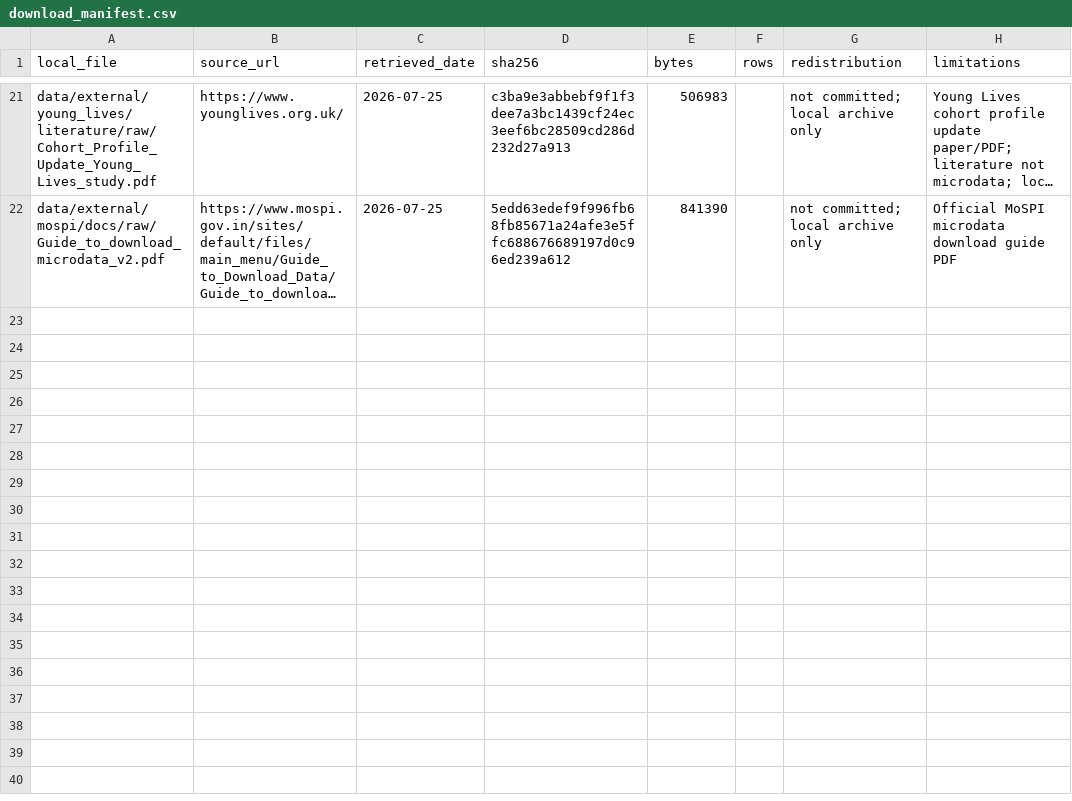
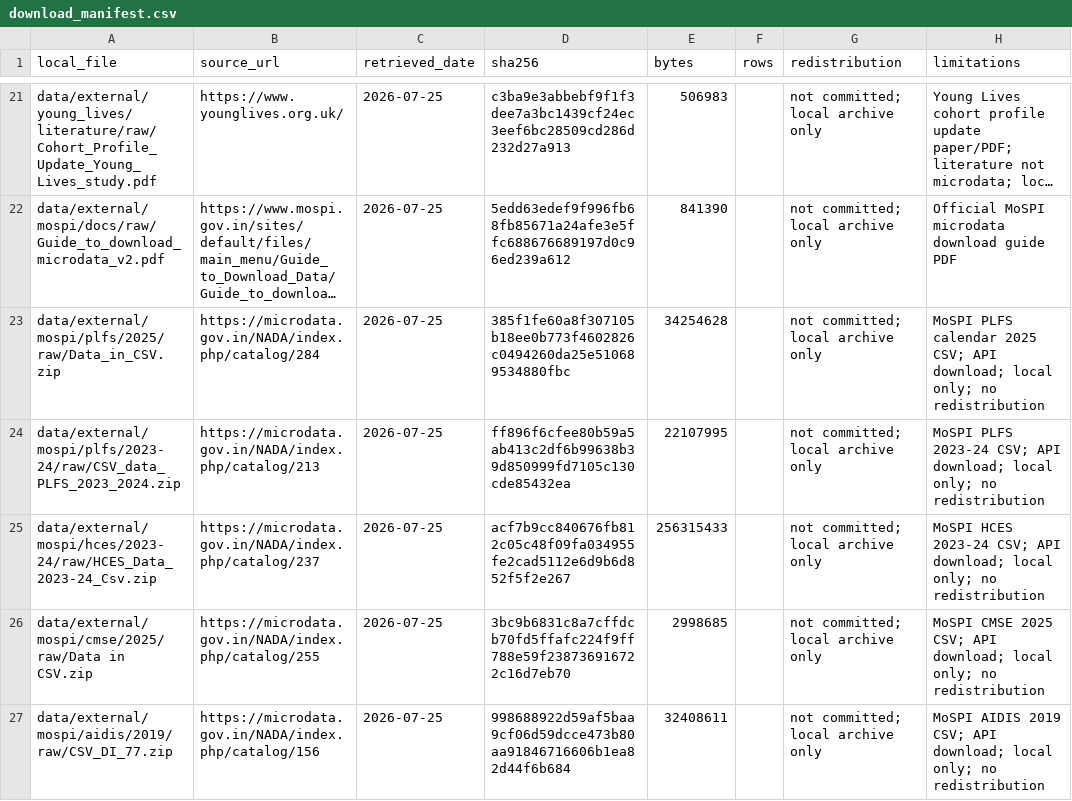
Before and after one commit to rainonej/neet-comparison, a CSV file: data/processed/download_manifest.csv, drawn as a sheet; only a part is shown, gaps mark what is left out; long unchanged cells end in …; the diff names each change by its address in the sheet, - before the commit and + after, or states it on an @@ line.

```diff
--- a/data/processed/download_manifest.csv
+++ b/data/processed/download_manifest.csv
+row 23: data/external/mospi/plfs/2025/raw/Data_in_CSV.zip | https://microdata.gov.in/NADA/index.php/catalog/284 | 2026-07-25 | 385f1fe60a8f307105b18ee0b773f4602826c0494260da25e510689534880fbc | 34254628 |  | not committed; local archive only | MoSPI PLFS calendar 2025 CSV; API download; local only; no redistribution
+row 24: data/external/mospi/plfs/2023-24/raw/CSV_data_PLFS_2023_2024.zip | https://microdata.gov.in/NADA/index.php/catalog/213 | 2026-07-25 | ff896f6cfee80b59a5ab413c2df6b99638b39d850999fd7105c130cde85432ea | 22107995 |  | not committed; local archive only | MoSPI PLFS 2023-24 CSV; API download; local only; no redistribution
+row 25: data/external/mospi/hces/2023-24/raw/HCES_Data_2023-24_Csv.zip | https://microdata.gov.in/NADA/index.php/catalog/237 | 2026-07-25 | acf7b9cc840676fb812c05c48f09fa034955fe2cad5112e6d9b6d852f5f2e267 | 256315433 |  | not committed; local archive only | MoSPI HCES 2023-24 CSV; API download; local only; no redistribution
+row 26: data/external/mospi/cmse/2025/raw/Data in CSV.zip | https://microdata.gov.in/NADA/index.php/catalog/255 | 2026-07-25 | 3bc9b6831c8a7cffdcb70fd5ffafc224f9ff788e59f238736916722c16d7eb70 | 2998685 |  | not committed; local archive only | MoSPI CMSE 2025 CSV; API download; local only; no redistribution
+row 27: data/external/mospi/aidis/2019/raw/CSV_DI_77.zip | https://microdata.gov.in/NADA/index.php/catalog/156 | 2026-07-25 | 998688922d59af5baa9cf06d59dcce473b80aa91846716606b1ea82d44f6b684 | 32408611 |  | not committed; local archive only | MoSPI AIDIS 2019 CSV; API download; local only; no redistribution
```
